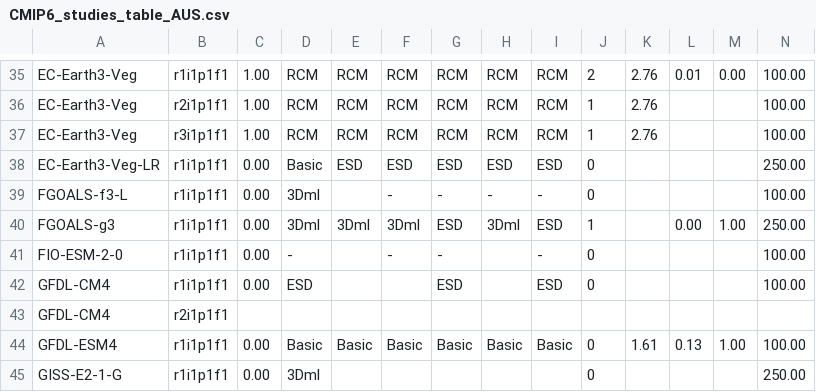
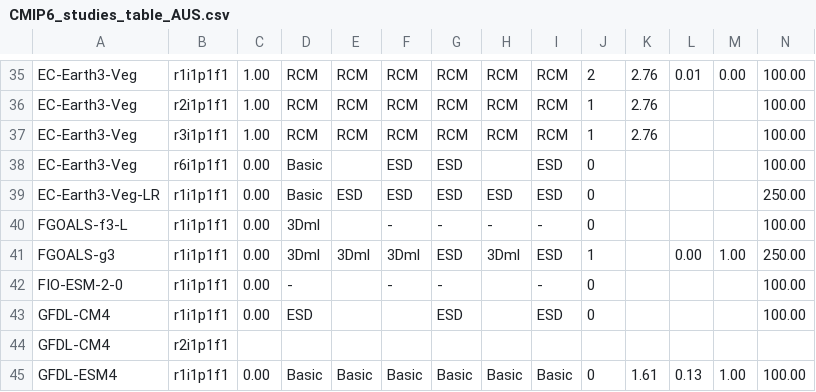
Before and after one commit to jesusff/cmip6-for-cordex, a CSV file: CMIP6_studies_table_AUS.csv, drawn as a sheet; only a part is shown, gaps mark what is left out; the shorter side is filled out with more unchanged rows; rows hold the shown columns only; the diff names each change by its address in the sheet, - before the commit and + after, or states it on an @@ line.

Commit message:
Update tables AUS ...
after fixing crash problem due to empty ssp119 availability column

```diff
--- a/CMIP6_studies_table_AUS.csv
+++ b/CMIP6_studies_table_AUS.csv
+row 38: EC-Earth3-Veg | r6i1p1f1 | 0.00 | Basic |  | ESD | ESD |  | ESD | 0 |  |  |  | 100.00
```
Also changed, not shown: 3 other files.
